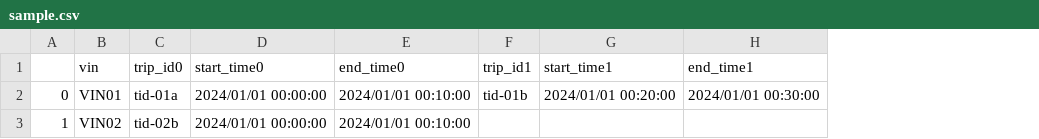
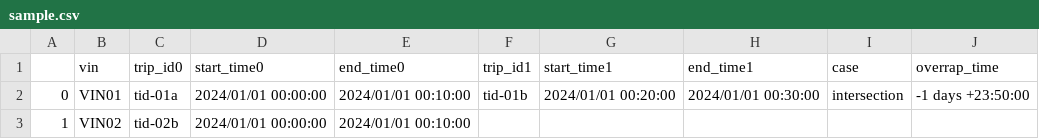
Before and after one commit to tomoya-onuki/pandas-asobi, a CSV file: sample.csv, drawn as a sheet; the diff names each change by its address in the sheet, - before the commit and + after, or states it on an @@ line.

```diff
--- a/sample.csv
+++ b/sample.csv
+column I (case), row 2: intersection
+column J (overrap_time), row 2: -1 days +23:50:00
```
Also changed, not shown: 1 other file.
